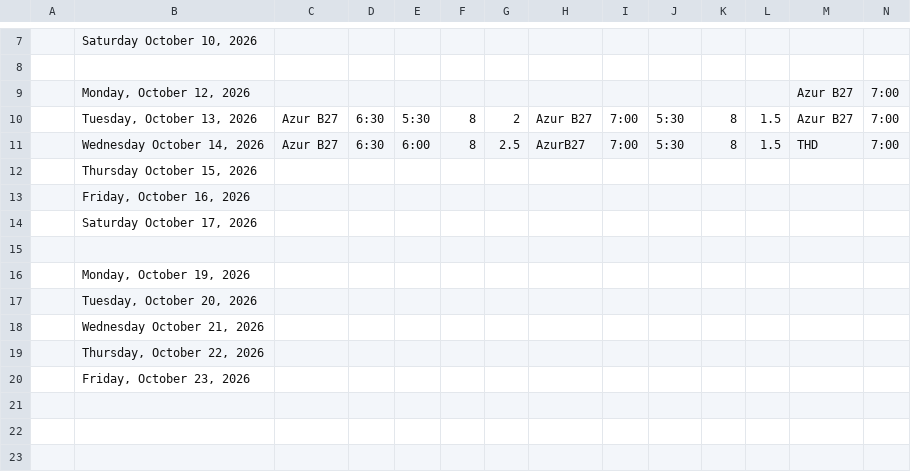
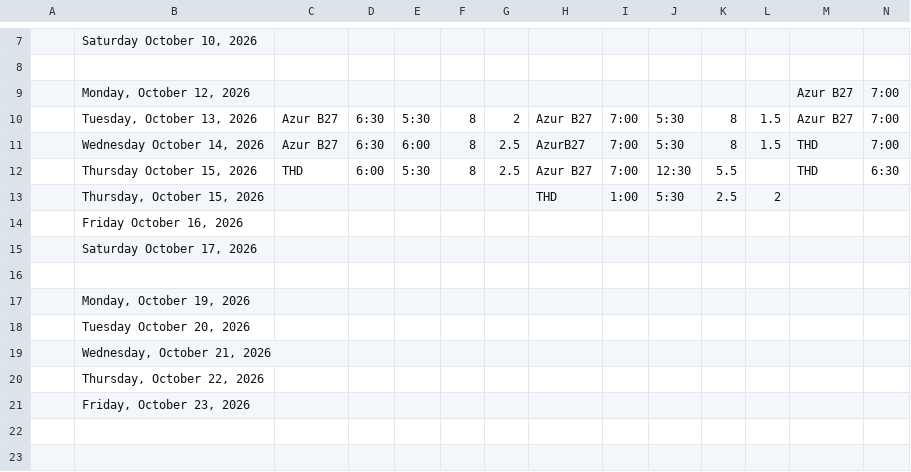
Before and after one commit to lyndon-weber-LLC/headcount-dashboard, a CSV file: data/live/Vadym Timesheet(December 31, 9999).csv, drawn as a sheet; only a part is shown, gaps mark what is left out; the shorter side is filled out with more unchanged rows; removed rows and columns are numbered as before the commit, all else as after; rows hold the shown columns only; the diff covers the shown part only; the diff names each change by its address in the sheet, - before the commit and + after, or states it on an @@ line.

```diff
--- a/data/live/Vadym Timesheet(December 31, 9999).csv
+++ b/data/live/Vadym Timesheet(December 31, 9999).csv
-row 12:  | Thursday October 15, 2026
+row 12:  | Thursday October 15, 2026 | THD | 6:00 | 5:30 | 8 | 2.5 | Azur B27 | 7:00 | 12:30 | 5.5 |  | THD | 6:30
+row 13:  | Thursday, October 15, 2026 |  |  |  |  |  | THD | 1:00 | 5:30 | 2.5 | 2
-B14: Friday, October 16, 2026
+B14: Friday October 16, 2026
-B18: Tuesday, October 20, 2026
+B18: Tuesday October 20, 2026
-B19: Wednesday October 21, 2026
+B19: Wednesday, October 21, 2026
```
Also changed, not shown: 1 removed row and 49 edited cells elsewhere in this file, data/live/Carlisle Timesheet(December 30, 9999).csv, data/live/Carlisle Timesheet(December 31, 9999).csv, 12 other files.
